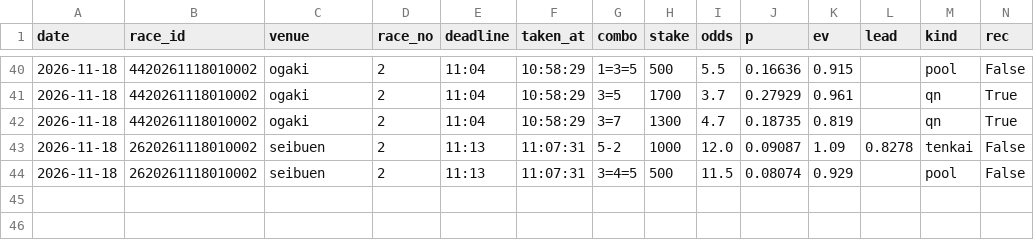
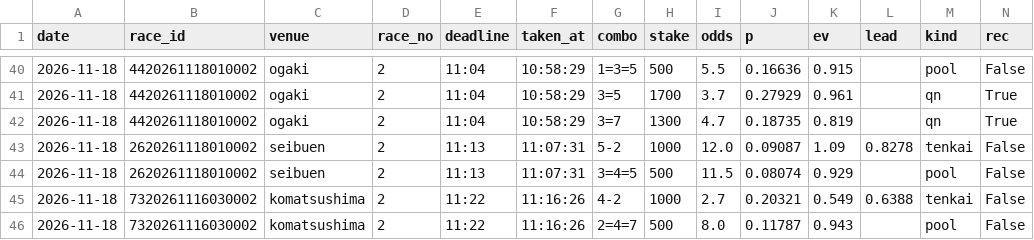
Before and after one commit to basebull120809-boop/keirin-ev, a CSV file: data/live/2026-11-18/bets.csv, drawn as a sheet; only a part is shown, gaps mark what is left out; rows hold the shown columns only; the diff names each change by its address in the sheet, - before the commit and + after, or states it on an @@ line.

Commit message:
live komatsushima 2R 買い

```diff
--- a/data/live/2026-11-18/bets.csv
+++ b/data/live/2026-11-18/bets.csv
+row 45: 2026-11-18 | 7320261116030002 | komatsushima | 2 | 11:22 | 11:16:26 | 4-2 | 1000 | 2.7 | 0.20321 | 0.549 | 0.6388 | tenkai | False
+row 46: 2026-11-18 | 7320261116030002 | komatsushima | 2 | 11:22 | 11:16:26 | 2=4=7 | 500 | 8.0 | 0.11787 | 0.943 |  | pool | False
```
Also changed, not shown: 9 other files.
